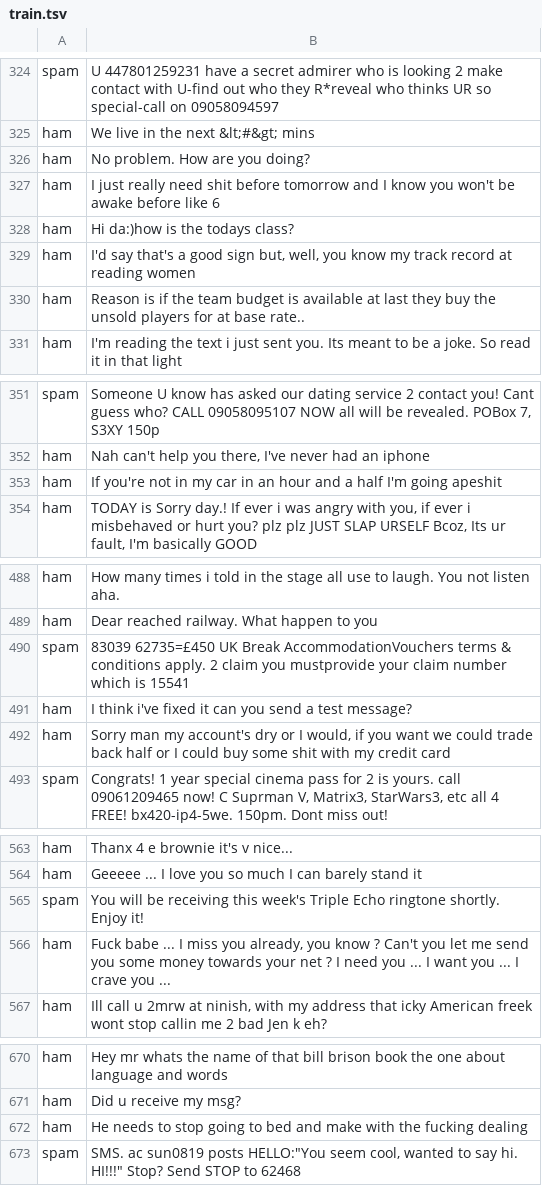
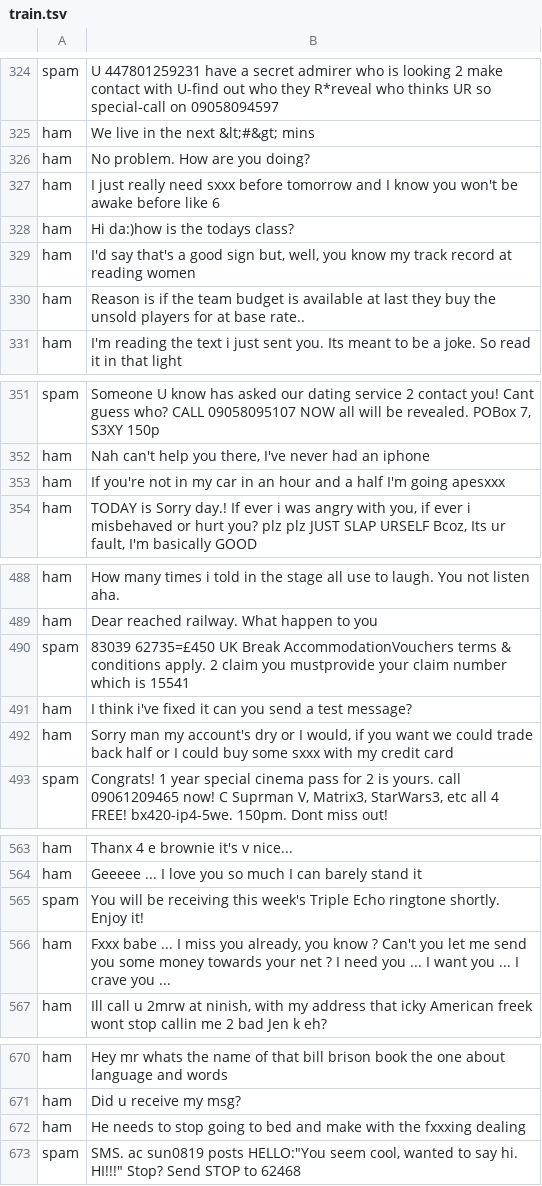
Before and after one commit to ivandir/GuildDemos, a TSV file: data/SMSSpam/train.tsv, drawn as a sheet; only a part is shown, gaps mark what is left out; the diff covers the shown part only.

```diff
--- a/data/SMSSpam/train.tsv
+++ b/data/SMSSpam/train.tsv
@@ -326,3 +326,3 @@ ham	We live in the next  &lt;#&gt; mins
 ham	No problem. How are you doing?
-ham	I just really need shit before tomorrow and I know you won't be awake before like 6
+ham	I just really need sxxx before tomorrow and I know you won't be awake before like 6
 ham	Hi da:)how is the todays class?
@@ -352,3 +352,3 @@ spam	Someone U know has asked our dating service 2 contact you! Cant guess who?
 ham	Nah can't help you there, I've never had an iphone
-ham	If you're not in my car in an hour and a half I'm going apeshit
+ham	If you're not in my car in an hour and a half I'm going apesxxx
 ham	TODAY is Sorry day.! If ever i was angry with you, if ever i misbehaved or hurt you? plz plz JUST SLAP URSELF Bcoz, Its ur fault, I'm basically GOOD
@@ -491,3 +491,3 @@ spam	83039 62735=£450 UK Break AccommodationVouchers terms & conditions apply.
 ham	I think i've fixed it can you send a test message?
-ham	Sorry man my account's dry or I would, if you want we could trade back half or I could buy some shit with my credit card
+ham	Sorry man my account's dry or I would, if you want we could trade back half or I could buy some sxxx with my credit card
 spam	Congrats! 1 year special cinema pass for 2 is yours. call 09061209465 now! C Suprman V, Matrix3, StarWars3, etc all 4 FREE! bx420-ip4-5we. 150pm. Dont miss out!
@@ -565,3 +565,3 @@ ham	Geeeee ... I love you so much I can barely stand it
 spam	You will be receiving this week's Triple Echo ringtone shortly. Enjoy it!
-ham	Fuck babe ... I miss you already, you know ? Can't you let me send you some money towards your net ? I need you ... I want you ... I crave you ...
+ham	Fxxx babe ... I miss you already, you know ? Can't you let me send you some money towards your net ? I need you ... I want you ... I crave you ...
 ham	Ill call u 2mrw at ninish, with my address that icky American freek wont stop callin me 2 bad Jen k eh?
@@ -671,3 +671,3 @@ ham	Hey mr whats the name of that bill brison book the one about language and wo
 ham	Did u receive my msg?
-ham	He needs to stop going to bed and make with the fucking dealing
+ham	He needs to stop going to bed and make with the fxxxing dealing
 spam	SMS. ac sun0819 posts HELLO:"You seem cool, wanted to say hi. HI!!!" Stop? Send STOP to 62468
```
Also changed, not shown: 50 edited cells elsewhere in this file.
